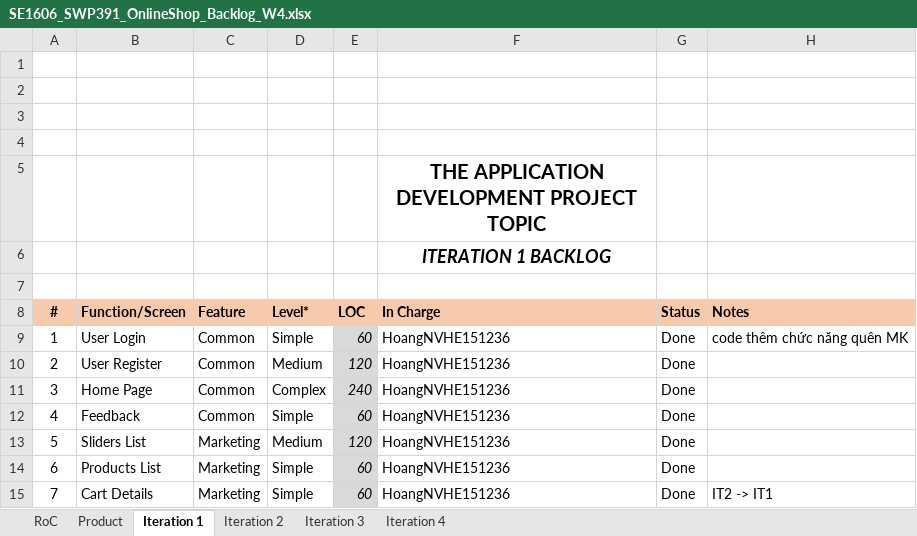
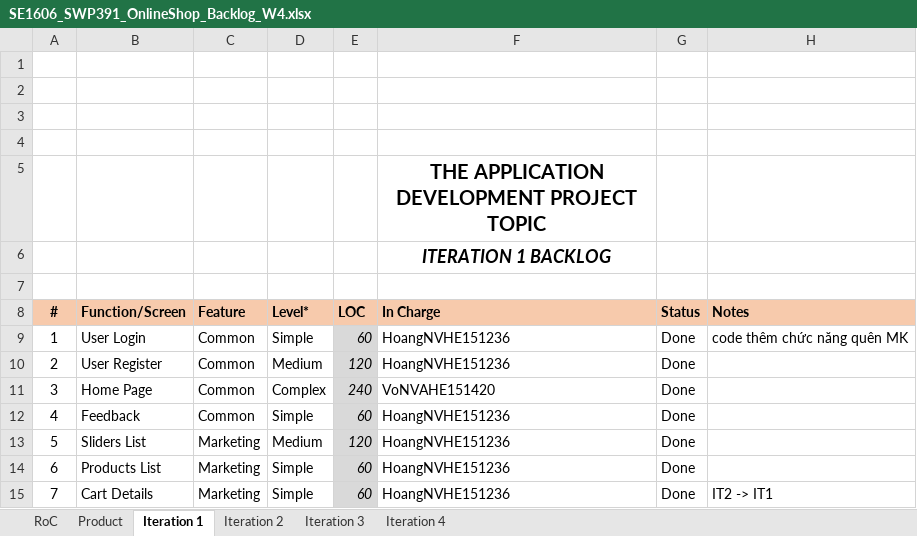
Before and after one commit to Happy-2001/SWP391, an Excel workbook: Documents/SE1606_SWP391_OnlineShop_Backlog_W4.xlsx, sheet Iteration 1, drawn as a sheet; values as stored, in another font and other column widths than the file's, no borders; charts and pictures not drawn; the diff names each change by its address in the sheet, - before the commit and + after, or states it on an @@ line.

```diff
--- a/Documents/SE1606_SWP391_OnlineShop_Backlog_W4.xlsx (sheet Iteration 1)
+++ b/Documents/SE1606_SWP391_OnlineShop_Backlog_W4.xlsx (sheet Iteration 1)
-F11 (In Charge): HoangNVHE151236
+F11 (In Charge): VoNVAHE151420
```
Also changed, not shown: sheet Iteration 2, sheet Product, sheet Iteration 4, sheet Iteration 3, 7 other files.
